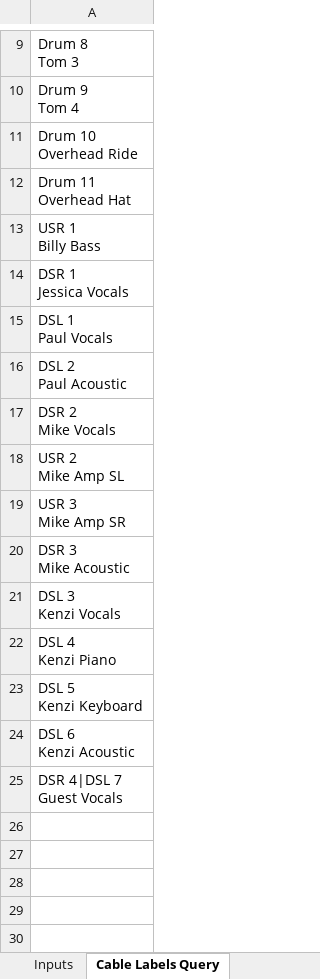
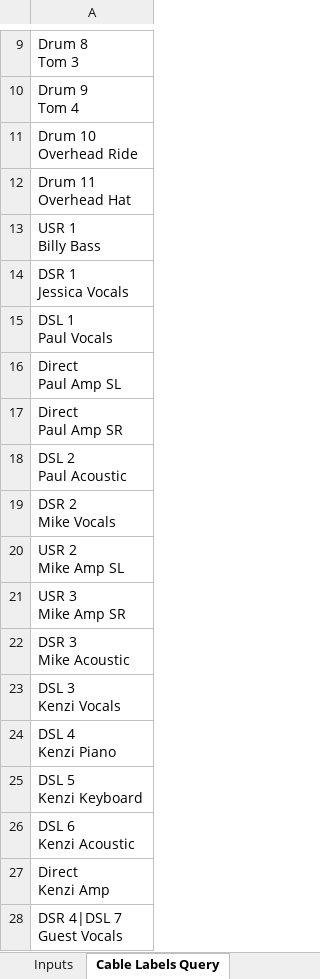
Before and after one commit to ThePerfectStrangers/TechnicalDocumentation, an Excel workbook: InputList/FullBand/InputList.xlsx, sheet Cable Labels Query, drawn as a sheet; only a part is shown, gaps mark what is left out; values as stored, in another font and other column widths than the file's, no borders; table styles not drawn; ↵ is a line break in a cell; the diff names each change by its address in the sheet, - before the commit and + after, or states it on an @@ line.

Commit message:
Update InputList.xlsx, SplitOutputMap.xlsx, and Default.snap with recent configuration changes; add new track "Kenzi - Amp" to ThePerfectStrangers.rpp

```diff
--- a/InputList/FullBand/InputList.xlsx (sheet Cable Labels Query)
+++ b/InputList/FullBand/InputList.xlsx (sheet Cable Labels Query)
+row 16: Direct ↵ Paul Amp SL
+row 17: Direct ↵ Paul Amp SR
+row 27: Direct ↵ Kenzi Amp
```
Also changed, not shown: sheet Channels, sheet Inputs, InputList/FullBand/SplitOutputMap.xlsx, 2 other files.
